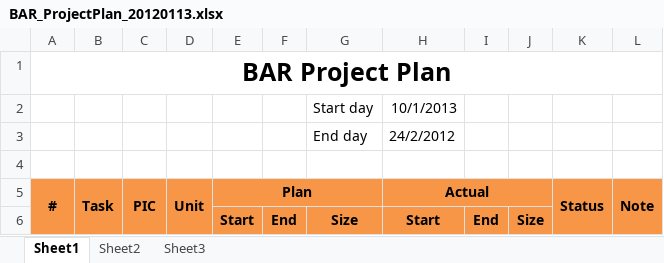
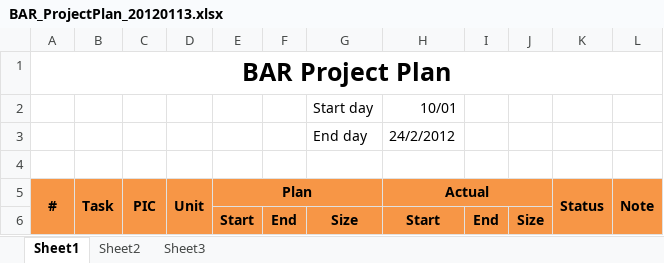
Before and after one commit to haima24/XMLProject, an Excel workbook: Plan/BAR_ProjectPlan_20120113.xlsx, sheet Sheet1, drawn as a sheet; only a part is shown; values as stored, in another font and other column widths than the file's, no borders; the diff covers the shown part only; the diff names each change by its address in the sheet, - before the commit and + after, or states it on an @@ line.

```diff
--- a/Plan/BAR_ProjectPlan_20120113.xlsx (sheet Sheet1)
+++ b/Plan/BAR_ProjectPlan_20120113.xlsx (sheet Sheet1)
-H2: 10/1/2013
+H2: 10/01
```
Also changed, not shown: other rows of this sheet, sheet Sheet2, Documentation/Minutes/BAR_MeetingMinutes_20130110.xlsx, 6 other files.
